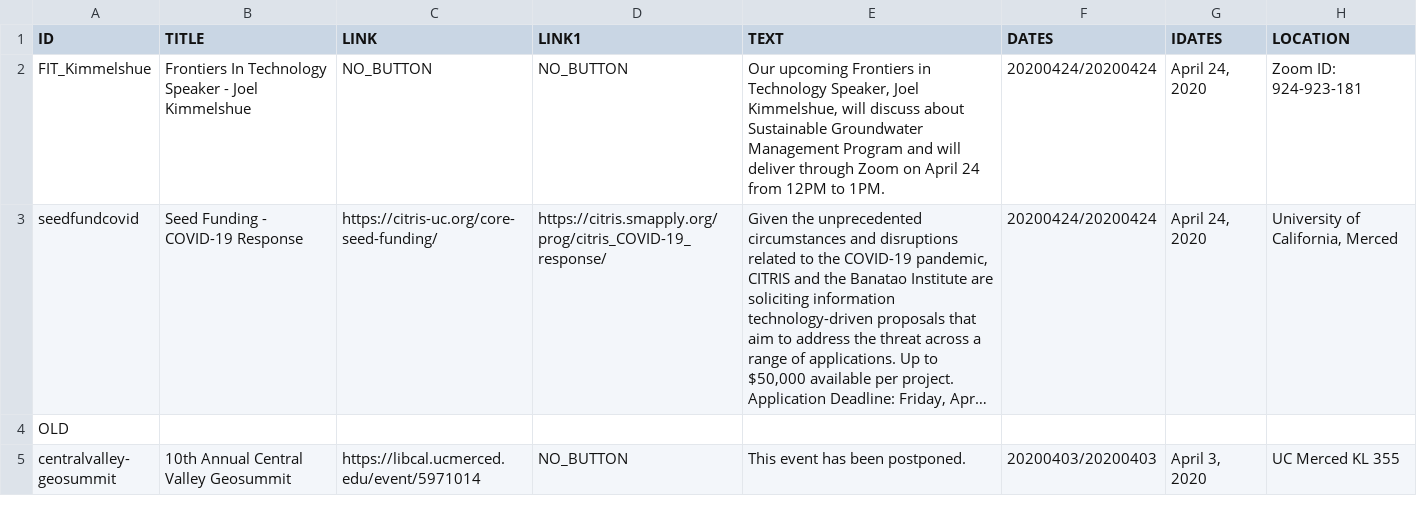
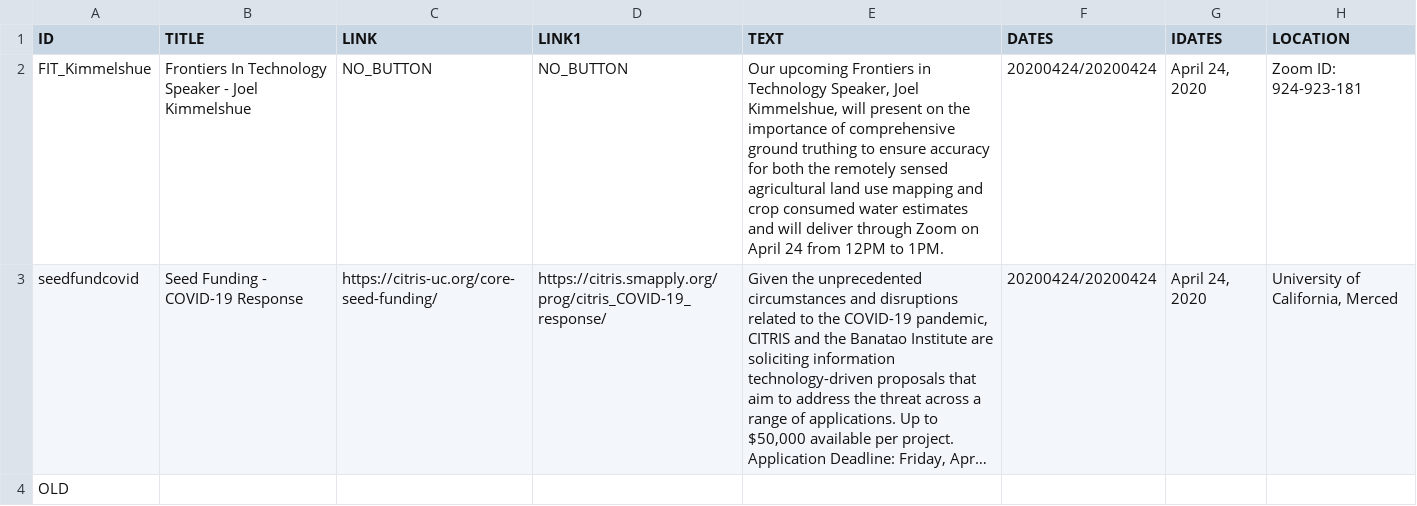
Before and after one commit to citris-ucmerced/citris, a CSV file: events.csv, drawn as a sheet; only a part is shown; the shorter side is filled out with more unchanged rows; long unchanged cells end in …; the diff names each change by its address in the sheet, - before the commit and + after, or states it on an @@ line.

Commit message:
update details on fit

```diff
--- a/events.csv
+++ b/events.csv
-E2 (TEXT): …Kimmelshue, will discuss about Sustainable Groundwater Management Program and will…
+E2 (TEXT): …Kimmelshue, will present on the importance of comprehensive ground truthing to ensure accuracy for both the remotely sensed agricultural land use mapping and crop consumed water estimates and will…
```
